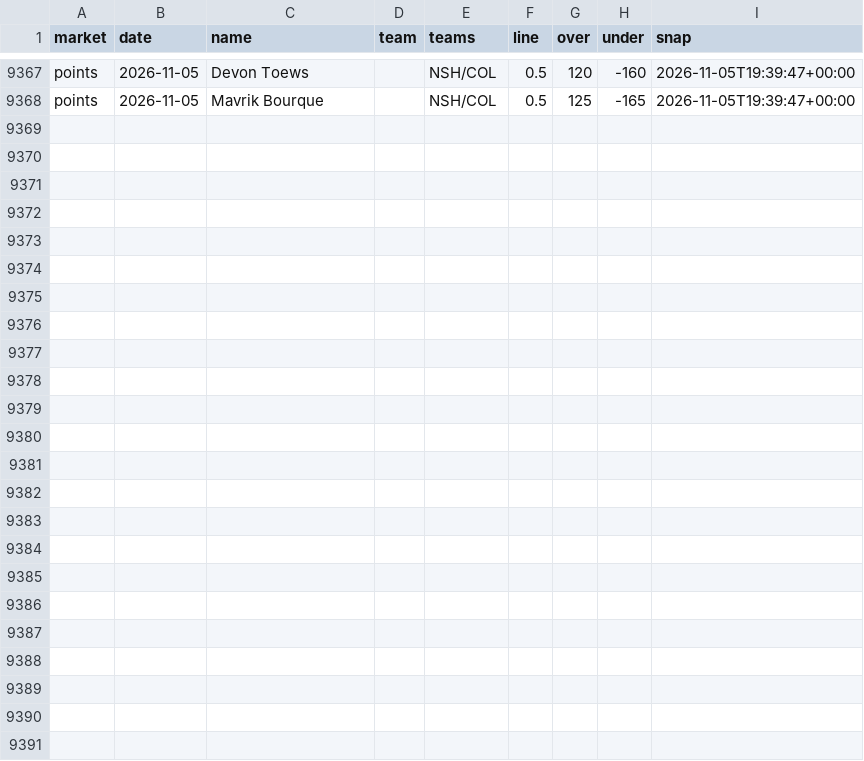
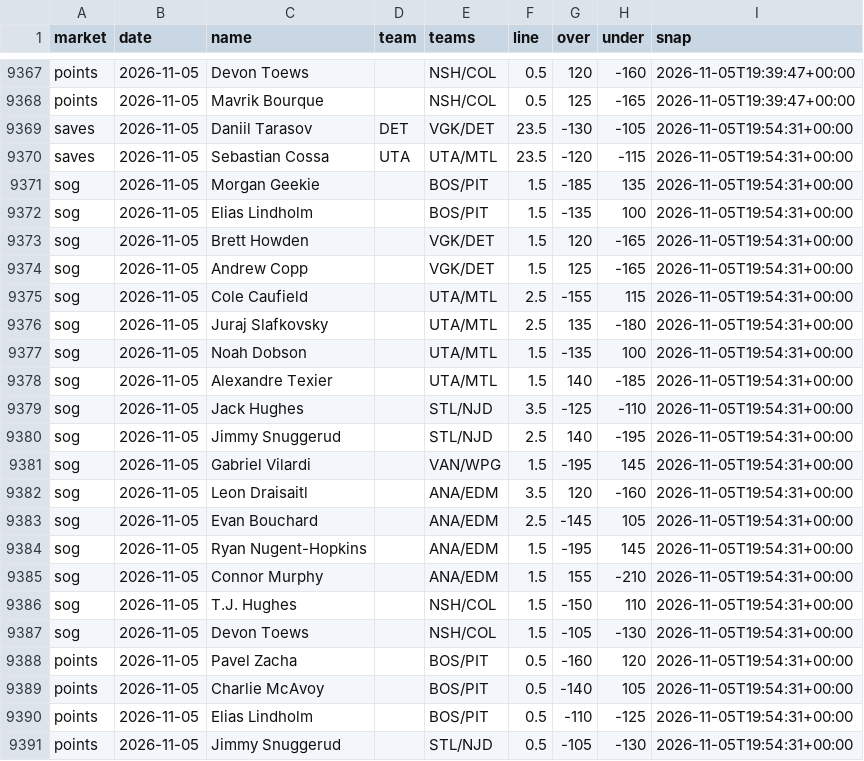
Before and after one commit to quinnrob11-sketch/qrob-nhl-goalie-model, a CSV file: model/data/dk_prices.csv, drawn as a sheet; only a part is shown, gaps mark what is left out; the diff names each change by its address in the sheet, - before the commit and + after, or states it on an @@ line.

```diff
--- a/model/data/dk_prices.csv
+++ b/model/data/dk_prices.csv
+row 9369: saves | 2026-11-05 | Daniil Tarasov | DET | VGK/DET | 23.5 | -130 | -105 | 2026-11-05T19:54:31+00:00
+row 9370: saves | 2026-11-05 | Sebastian Cossa | UTA | UTA/MTL | 23.5 | -120 | -115 | 2026-11-05T19:54:31+00:00
+row 9371: sog | 2026-11-05 | Morgan Geekie |  | BOS/PIT | 1.5 | -185 | 135 | 2026-11-05T19:54:31+00:00
+row 9372: sog | 2026-11-05 | Elias Lindholm |  | BOS/PIT | 1.5 | -135 | 100 | 2026-11-05T19:54:31+00:00
+row 9373: sog | 2026-11-05 | Brett Howden |  | VGK/DET | 1.5 | 120 | -165 | 2026-11-05T19:54:31+00:00
+row 9374: sog | 2026-11-05 | Andrew Copp |  | VGK/DET | 1.5 | 125 | -165 | 2026-11-05T19:54:31+00:00
+row 9375: sog | 2026-11-05 | Cole Caufield |  | UTA/MTL | 2.5 | -155 | 115 | 2026-11-05T19:54:31+00:00
+row 9376: sog | 2026-11-05 | Juraj Slafkovsky |  | UTA/MTL | 2.5 | 135 | -180 | 2026-11-05T19:54:31+00:00
+row 9377: sog | 2026-11-05 | Noah Dobson |  | UTA/MTL | 1.5 | -135 | 100 | 2026-11-05T19:54:31+00:00
+row 9378: sog | 2026-11-05 | Alexandre Texier |  | UTA/MTL | 1.5 | 140 | -185 | 2026-11-05T19:54:31+00:00
+row 9379: sog | 2026-11-05 | Jack Hughes |  | STL/NJD | 3.5 | -125 | -110 | 2026-11-05T19:54:31+00:00
+row 9380: sog | 2026-11-05 | Jimmy Snuggerud |  | STL/NJD | 2.5 | 140 | -195 | 2026-11-05T19:54:31+00:00
+row 9381: sog | 2026-11-05 | Gabriel Vilardi |  | VAN/WPG | 1.5 | -195 | 145 | 2026-11-05T19:54:31+00:00
+row 9382: sog | 2026-11-05 | Leon Draisaitl |  | ANA/EDM | 3.5 | 120 | -160 | 2026-11-05T19:54:31+00:00
+row 9383: sog | 2026-11-05 | Evan Bouchard |  | ANA/EDM | 2.5 | -145 | 105 | 2026-11-05T19:54:31+00:00
+row 9384: sog | 2026-11-05 | Ryan Nugent-Hopkins |  | ANA/EDM | 1.5 | -195 | 145 | 2026-11-05T19:54:31+00:00
+row 9385: sog | 2026-11-05 | Connor Murphy |  | ANA/EDM | 1.5 | 155 | -210 | 2026-11-05T19:54:31+00:00
+row 9386: sog | 2026-11-05 | T.J. Hughes |  | NSH/COL | 1.5 | -150 | 110 | 2026-11-05T19:54:31+00:00
+row 9387: sog | 2026-11-05 | Devon Toews |  | NSH/COL | 1.5 | -105 | -130 | 2026-11-05T19:54:31+00:00
+row 9388: points | 2026-11-05 | Pavel Zacha |  | BOS/PIT | 0.5 | -160 | 120 | 2026-11-05T19:54:31+00:00
+row 9389: points | 2026-11-05 | Charlie McAvoy |  | BOS/PIT | 0.5 | -140 | 105 | 2026-11-05T19:54:31+00:00
+row 9390: points | 2026-11-05 | Elias Lindholm |  | BOS/PIT | 0.5 | -110 | -125 | 2026-11-05T19:54:31+00:00
+row 9391: points | 2026-11-05 | Jimmy Snuggerud |  | STL/NJD | 0.5 | -105 | -130 | 2026-11-05T19:54:31+00:00
```
Also changed, not shown: model/data/legs.csv, 9 other files.
